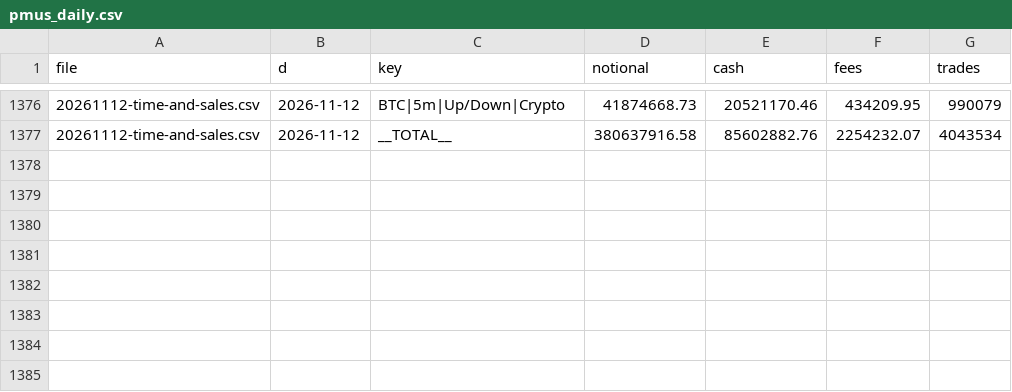
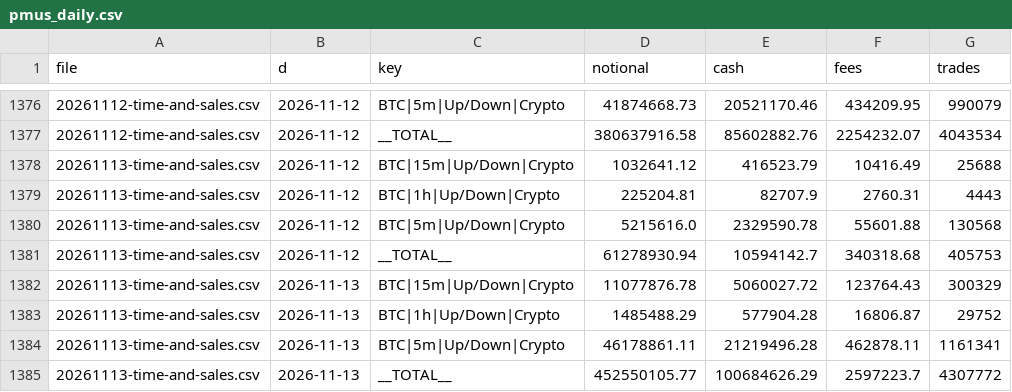
Before and after one commit to coreyjoshuamiller/prediction-market-public-metrics, a CSV file: data/pmus_daily.csv, drawn as a sheet; only a part is shown, gaps mark what is left out.

```diff
--- a/data/pmus_daily.csv
+++ b/data/pmus_daily.csv
@@ -1377 +1377,9 @@ file,d,key,notional,cash,fees,trades
 20261112-time-and-sales.csv,2026-11-12,__TOTAL__,380637916.58,85602882.76,2254232.07,4043534
+20261113-time-and-sales.csv,2026-11-12,BTC|15m|Up/Down|Crypto,1032641.12,416523.79,10416.49,25688
+20261113-time-and-sales.csv,2026-11-12,BTC|1h|Up/Down|Crypto,225204.81,82707.9,2760.31,4443
+20261113-time-and-sales.csv,2026-11-12,BTC|5m|Up/Down|Crypto,5215616.0,2329590.78,55601.88,130568
+20261113-time-and-sales.csv,2026-11-12,__TOTAL__,61278930.94,10594142.7,340318.68,405753
+20261113-time-and-sales.csv,2026-11-13,BTC|15m|Up/Down|Crypto,11077876.78,5060027.72,123764.43,300329
+20261113-time-and-sales.csv,2026-11-13,BTC|1h|Up/Down|Crypto,1485488.29,577904.28,16806.87,29752
+20261113-time-and-sales.csv,2026-11-13,BTC|5m|Up/Down|Crypto,46178861.11,21219496.28,462878.11,1161341
+20261113-time-and-sales.csv,2026-11-13,__TOTAL__,452550105.77,100684626.29,2597223.7,4307772
```
Also changed, not shown: data/kalshi_rewards_daily.csv, data/poly_reward_rates_daily.csv, 19 other files.
